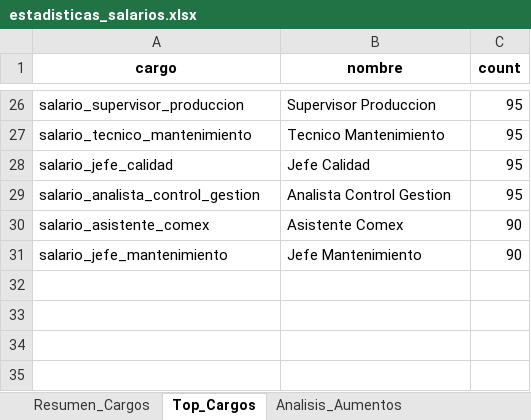
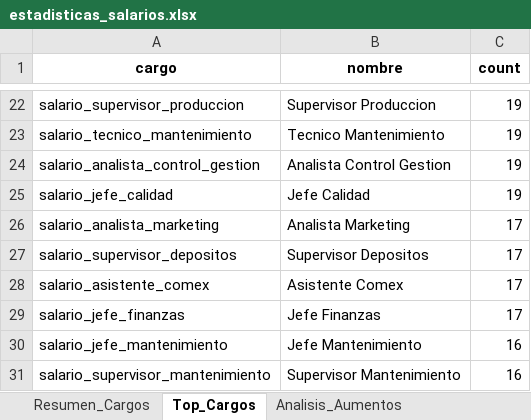
Before and after one commit to rodolfopardo/encuesta_salarial, an Excel workbook: data/processed/estadisticas_salarios.xlsx, sheet Top_Cargos, drawn as a sheet; only a part is shown, gaps mark what is left out; values as stored, in another font and other column widths than the file's, no borders; removed rows and columns are numbered as before the commit, all else as after; the diff covers the shown part only; the diff names each change by its address in the sheet, - before the commit and + after, or states it on an @@ line.

```diff
--- a/data/processed/estadisticas_salarios.xlsx (sheet Top_Cargos)
+++ b/data/processed/estadisticas_salarios.xlsx (sheet Top_Cargos)
-C22:C23 (count): 95
+C22:C23 (count): 19
-row 28: salario_jefe_calidad | Jefe Calidad | 95
-C24 (count): 95
+C24 (count): 19
+row 25: salario_jefe_calidad | Jefe Calidad | 19
+row 26: salario_analista_marketing | Analista Marketing | 17
+row 27: salario_supervisor_depositos | Supervisor Depositos | 17
-C28 (count): 90
+C28 (count): 17
+row 29: salario_jefe_finanzas | Jefe Finanzas | 17
-C30 (count): 90
+C30 (count): 16
+row 31: salario_supervisor_mantenimiento | Supervisor Mantenimiento | 16
```
Also changed, not shown: 9 added rows, 13 removed rows and 11 edited cells elsewhere in this sheet, sheet Resumen_Cargos, sheet Analisis_Aumentos, 3 other files.
